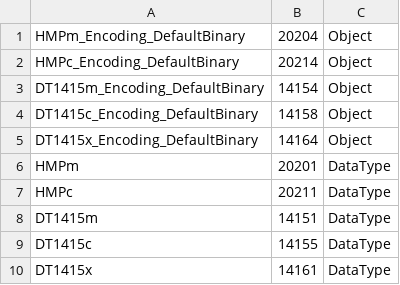
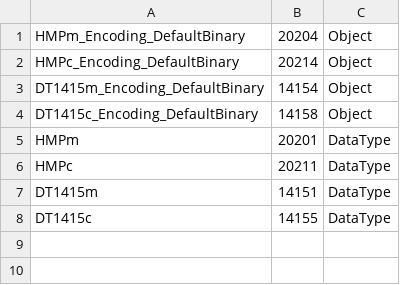
Before and after one commit to m-fila/ELITPCdcs, a CSV file: nodes/nodeset.csv, drawn as a sheet; the diff names each change by its address in the sheet, - before the commit and + after, or states it on an @@ line.

```diff
--- a/nodes/nodeset.csv
+++ b/nodes/nodeset.csv
-row 5: DT1415x_Encoding_DefaultBinary | 14164 | Object
-row 10: DT1415x | 14161 | DataType
```
Also changed, not shown: 5 other files.
